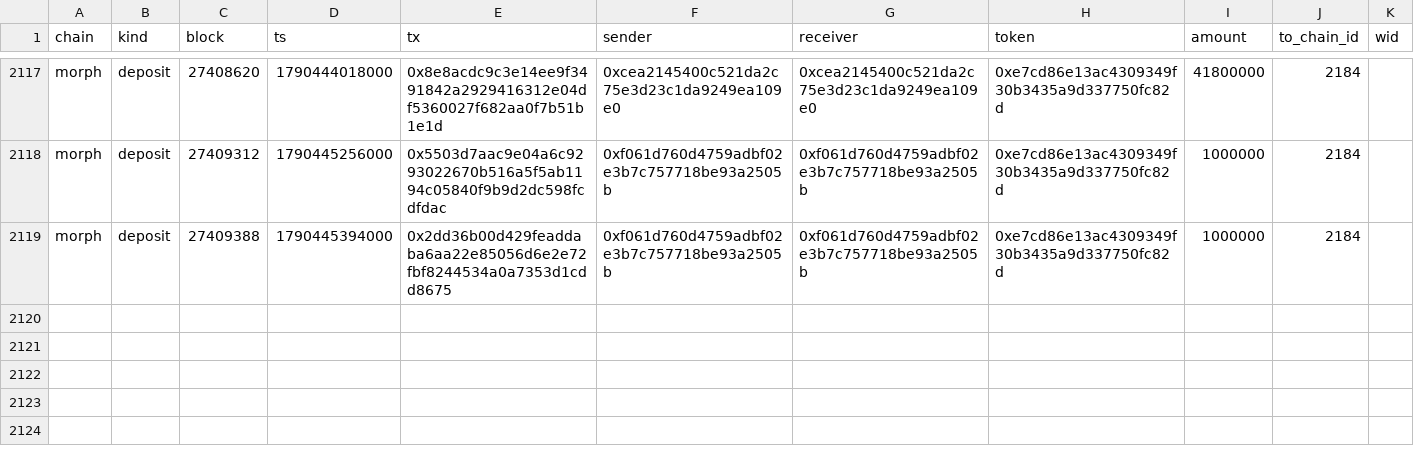
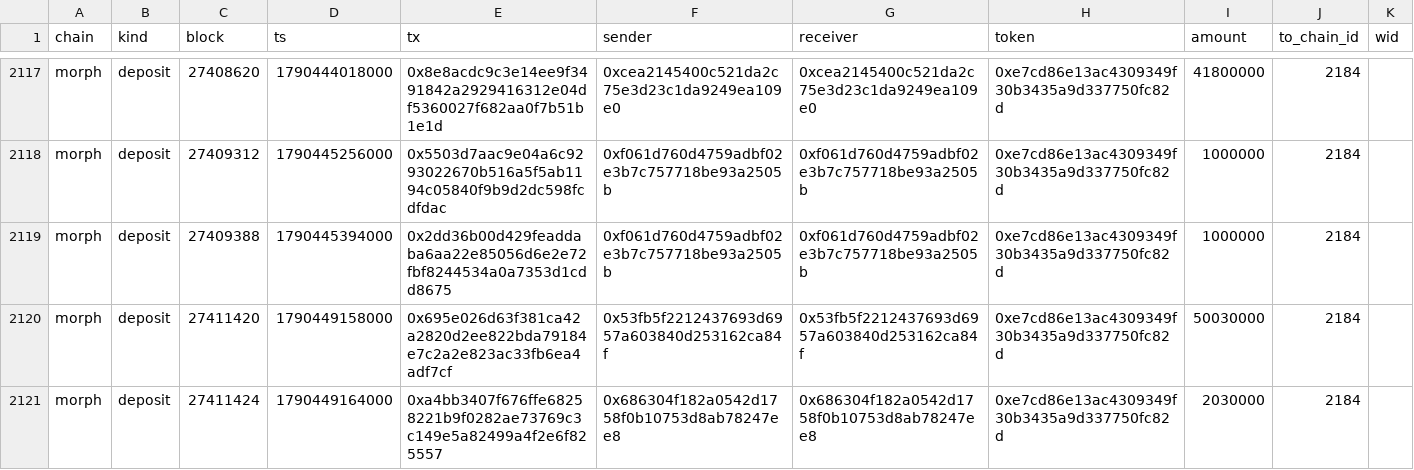
Before and after one commit to eferbarn/PopDex_Minor_Insights, a CSV file: bridge/morph.csv, drawn as a sheet; only a part is shown, gaps mark what is left out; the diff names each change by its address in the sheet, - before the commit and + after, or states it on an @@ line.

Commit message:
snapshot[bridge] 2026-09-26 1790449635983

```diff
--- a/bridge/morph.csv
+++ b/bridge/morph.csv
+row 2120: morph | deposit | 27411420 | 1790449158000 | 0x695e026d63f381ca42a2820d2ee822bda79184e7c2a2e823ac33fb6ea4adf7cf | 0x53fb5f2212437693d6957a603840d253162ca84f | 0x53fb5f2212437693d6957a603840d253162ca84f | 0xe7cd86e13ac4309349f30b3435a9d337750fc82d | 50030000 | 2184
+row 2121: morph | deposit | 27411424 | 1790449164000 | 0xa4bb3407f676ffe68258221b9f0282ae73769c3c149e5a82499a4f2e6f825557 | 0x686304f182a0542d1758f0b10753d8ab78247ee8 | 0x686304f182a0542d1758f0b10753d8ab78247ee8 | 0xe7cd86e13ac4309349f30b3435a9d337750fc82d | 2030000 | 2184
```
Also changed, not shown: 3 other files.
